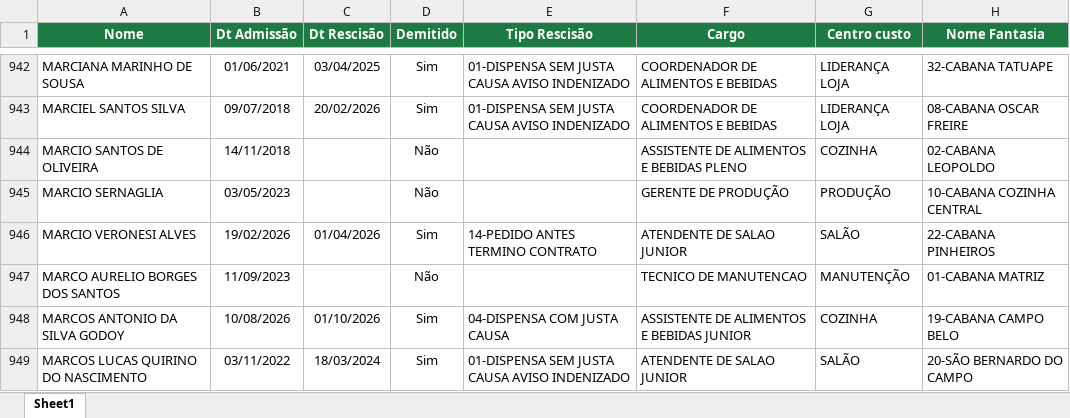
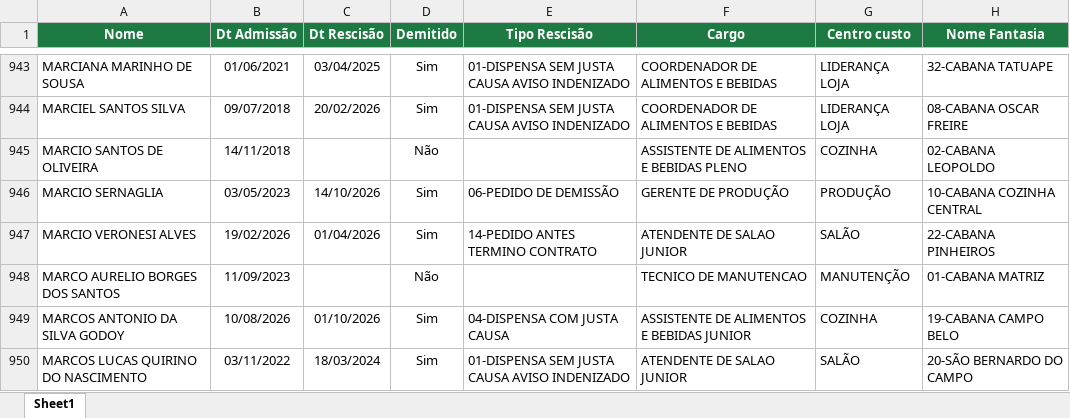
Before and after one commit to Eduardocurti/headcount, an Excel workbook: data/dados.xlsx, sheet Sheet1, drawn as a sheet; only a part is shown, gaps mark what is left out; values as stored, in another font and other column widths than the file's, no borders; addresses are those after the commit; the diff covers the shown part only; the diff names each change by its address in the sheet, - before the commit and + after, or states it on an @@ line.

Commit message:
Base de turnover atualizada automaticamente (19/10/2026 15:58)

```diff
--- a/data/dados.xlsx (sheet Sheet1)
+++ b/data/dados.xlsx (sheet Sheet1)
-C946 (Dt Rescisão): (empty)
+C946 (Dt Rescisão): 14/10/2026
-D946 (Demitido): Não
+D946 (Demitido): Sim
-E946 (Tipo Rescisão): (empty)
+E946 (Tipo Rescisão): 06-PEDIDO DE DEMISSÃO
```
Also changed, not shown: 3 added rows and 46 edited cells elsewhere in this sheet.
